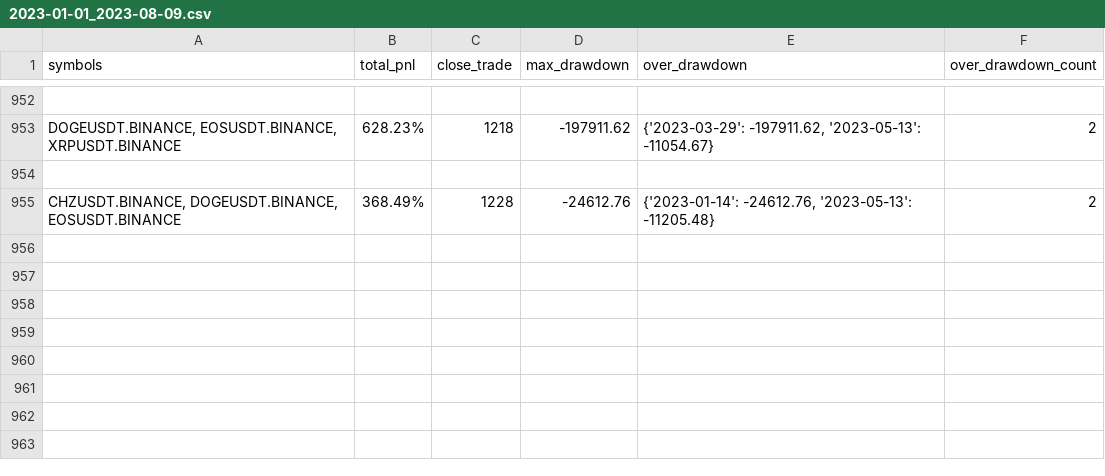
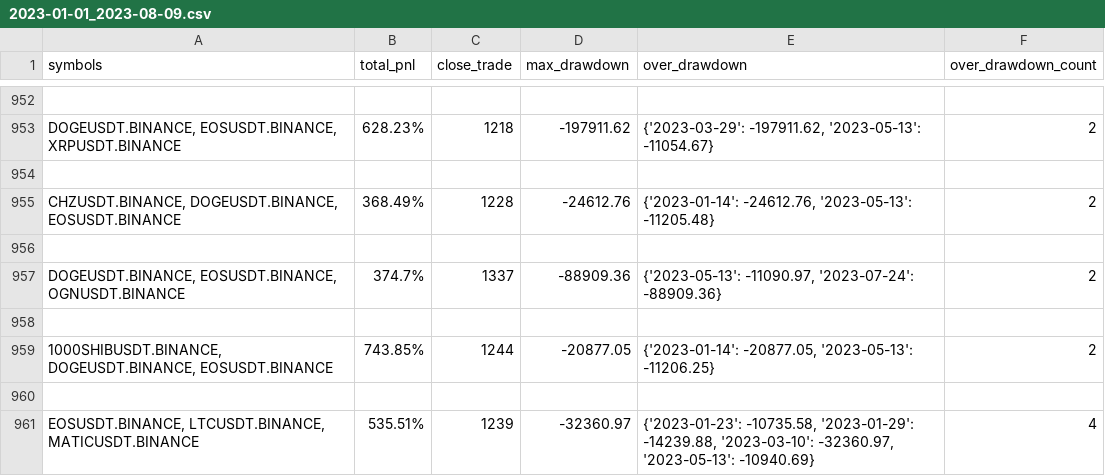
Before and after one commit to lo-e/vnpy, a CSV file: examples/MartingStrategy/combine_backtesting_result/INVERSE/BINANCE/2023-01-01_2023-08-09.csv, drawn as a sheet; only a part is shown, gaps mark what is left out.

Commit message:
update

```diff
--- a/examples/MartingStrategy/combine_backtesting_result/INVERSE/BINANCE/2023-01-01_2023-08-09.csv
+++ b/examples/MartingStrategy/combine_backtesting_result/INVERSE/BINANCE/2023-01-01_2023-08-09.csv
@@ -955 +955,7 @@ symbols,total_pnl,close_trade,max_drawdown,over_drawdown,over_drawdown_count
 "CHZUSDT.BINANCE, DOGEUSDT.BINANCE, EOSUSDT.BINANCE",368.49%,1228,-24612.76,"{'2023-01-14': -24612.76, '2023-05-13': -11205.48}",2
+
+"DOGEUSDT.BINANCE, EOSUSDT.BINANCE, OGNUSDT.BINANCE",374.7%,1337,-88909.36,"{'2023-05-13': -11090.97, '2023-07-24': -88909.36}",2
+
+"1000SHIBUSDT.BINANCE, DOGEUSDT.BINANCE, EOSUSDT.BINANCE",743.85%,1244,-20877.05,"{'2023-01-14': -20877.05, '2023-05-13': -11206.25}",2
+
+"EOSUSDT.BINANCE, LTCUSDT.BINANCE, MATICUSDT.BINANCE",535.51%,1239,-32360.97,"{'2023-01-23': -10735.58, '2023-01-29': -14239.88, '2023-03-10': -32360.97, '2023-05-13': -10940.69}",4
```
